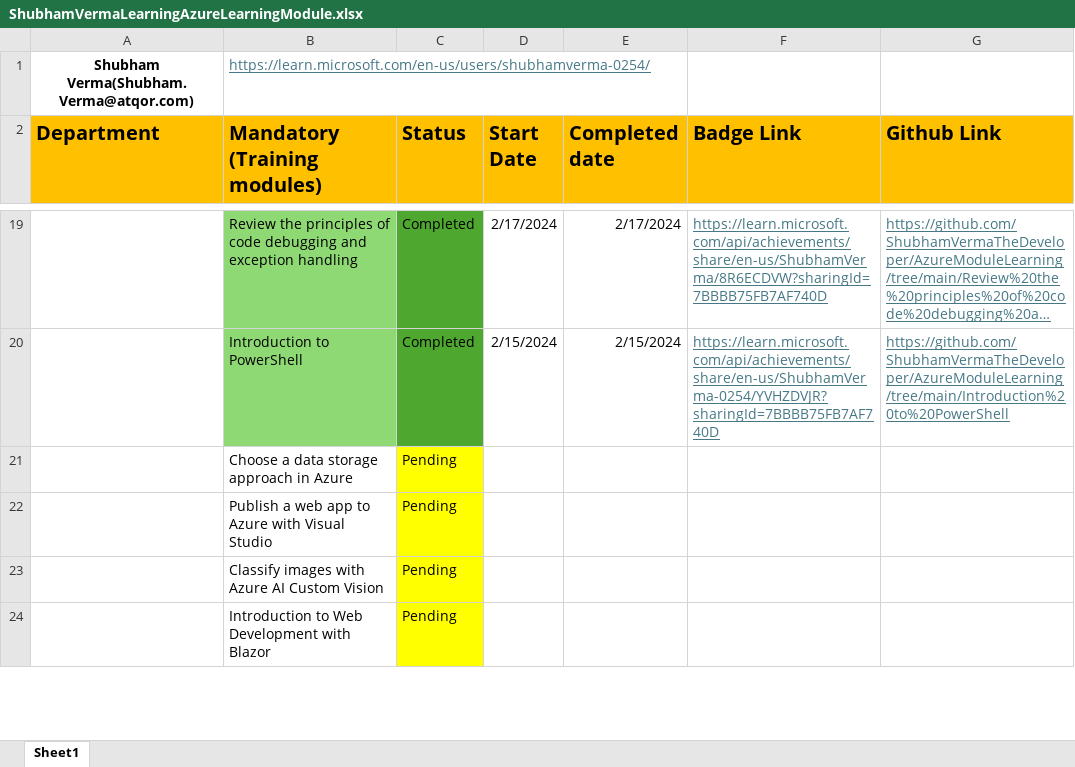
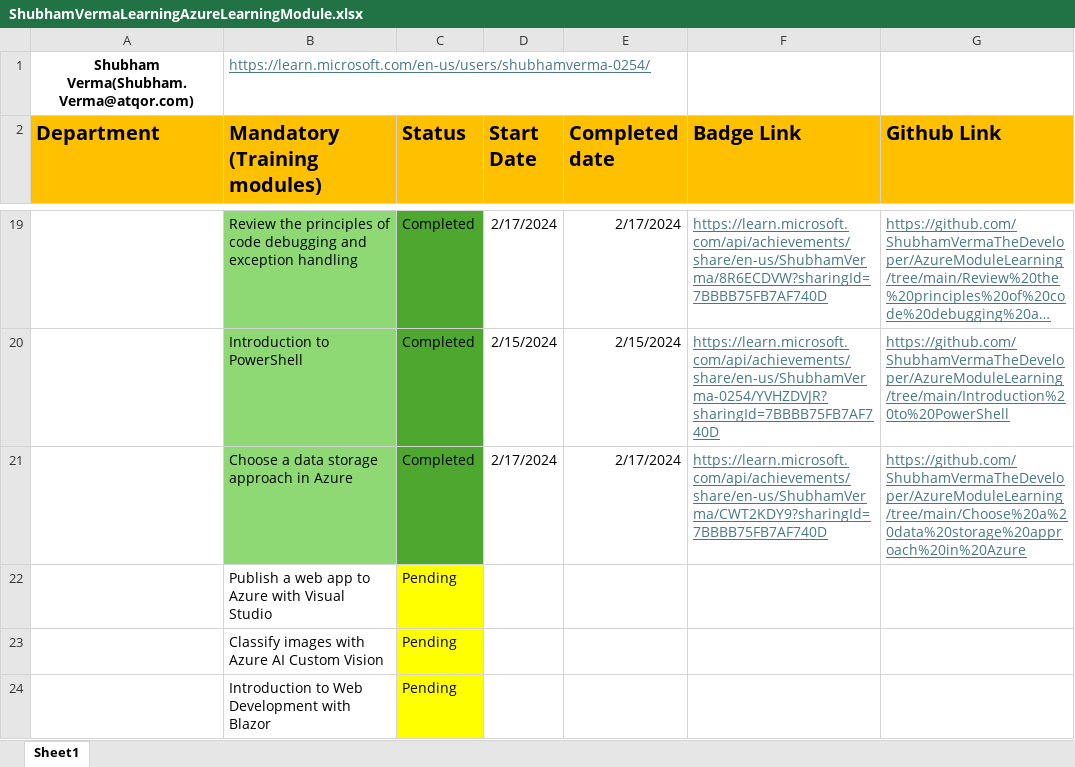
Before and after one commit to ShubhamVerma-Developer/AzureModuleLearning, an Excel workbook: ShubhamVermaLearningAzureLearningModule.xlsx, sheet Sheet1, drawn as a sheet; only a part is shown, gaps mark what is left out; long unchanged cells end in …; values as stored, in another font and other column widths than the file's, no borders; the diff names each change by its address in the sheet, - before the commit and + after, or states it on an @@ line.

```diff
--- a/ShubhamVermaLearningAzureLearningModule.xlsx (sheet Sheet1)
+++ b/ShubhamVermaLearningAzureLearningModule.xlsx (sheet Sheet1)
-B21 fill: none
+B21 fill: #8ED973
-C21 (Status): Pending
+C21 (Status): Completed
-C21 fill: #FFFF00
+C21 fill: #4EA72E
-D21 (Start Date): (empty)
+D21 (Start Date): 2/17/2024
-E21 (Completed date): (empty)
+E21 (Completed date): 2/17/2024
-F21 (Badge Link): (empty)
+F21 (Badge Link): https://learn.microsoft.com/api/achievements/share/en-us/ShubhamVerma/CWT2KDY9?sharingId=7BBBB75FB7AF740D
-G21 (Github Link): (empty)
+G21 (Github Link): https://github.com/ShubhamVermaTheDeveloper/AzureModuleLearning/tree/main/Choose%20a%20data%20storage%20approach%20in%20Azure
```
Also changed, not shown: 2 other files.
